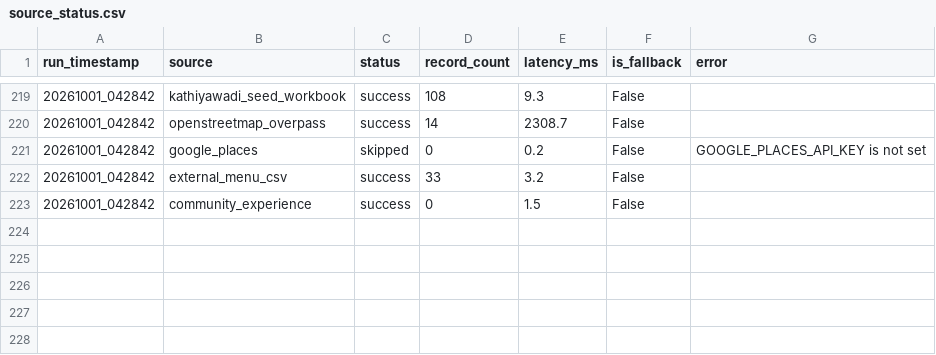
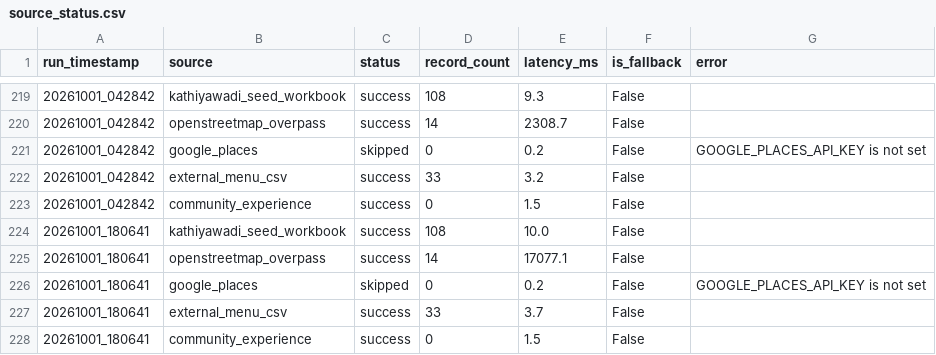
Before and after one commit to trambak001/data_restarant, a CSV file: data/monitoring/source_status.csv, drawn as a sheet; only a part is shown, gaps mark what is left out.

```diff
--- a/data/monitoring/source_status.csv
+++ b/data/monitoring/source_status.csv
@@ -223 +223,6 @@ run_timestamp,source,status,record_count,latency_ms,is_fallback,error
 20261001_042842,community_experience,success,0,1.5,False,
+20261001_180641,kathiyawadi_seed_workbook,success,108,10.0,False,
+20261001_180641,openstreetmap_overpass,success,14,17077.1,False,
+20261001_180641,google_places,skipped,0,0.2,False,GOOGLE_PLACES_API_KEY is not set
+20261001_180641,external_menu_csv,success,33,3.7,False,
+20261001_180641,community_experience,success,0,1.5,False,
```
Also changed, not shown: data/curated/latest/Fact_Menu_Price.csv, data/curated/latest/Restaurant.csv, 3 other files.
